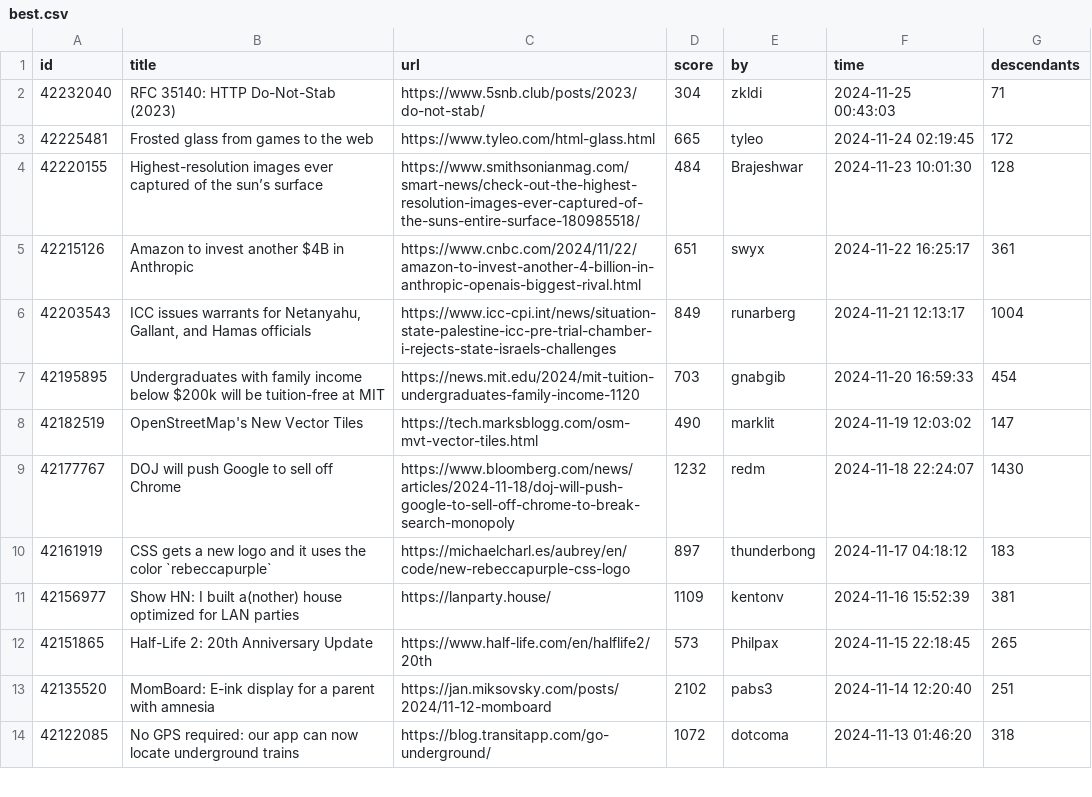
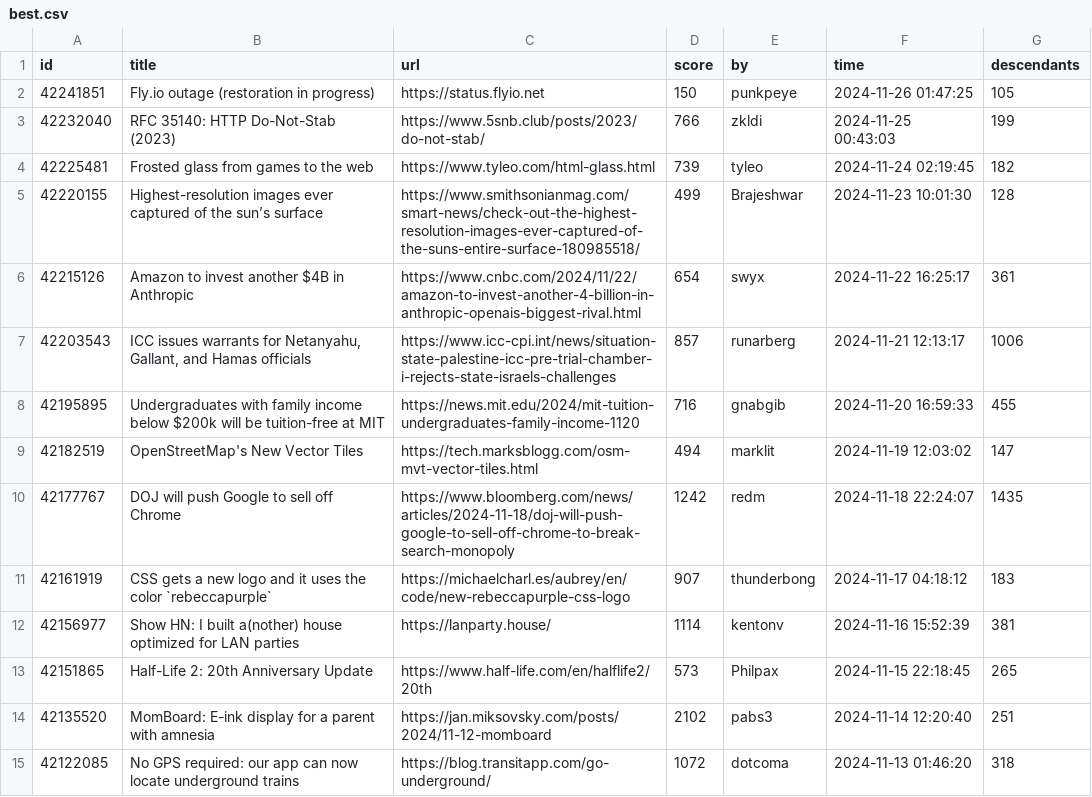
Before and after one commit to boda-sh/hacker-news-headlines, a CSV file: data/best.csv, drawn as a sheet; only a part is shown.

```diff
--- a/data/best.csv
+++ b/data/best.csv
@@ -1,12 +1,13 @@
 id,title,url,score,by,time,descendants
-42232040,RFC 35140: HTTP Do-Not-Stab (2023),https://www.5snb.club/posts/2023/do-not-stab/,304,zkldi,2024-11-25 00:43:03,71
-42225481,Frosted glass from games to the web,https://www.tyleo.com/html-glass.html,665,tyleo,2024-11-24 02:19:45,172
-42220155,Highest-resolution images ever captured of the sun’s surface,https://www.smithsonianmag.com/smart-news/check-out-the-highest-resolution-images-ever-captured-of-the-suns-entire-surface-180985518/,484,Brajeshwar,2024-11-23 10:01:30,128
-42215126,Amazon to invest another $4B in Anthropic,https://www.cnbc.com/2024/11/22/amazon-to-invest-another-4-billion-in-anthropic-openais-biggest-rival.html,651,swyx,2024-11-22 16:25:17,361
-42203543,"ICC issues warrants for Netanyahu, Gallant, and Hamas officials",https://www.icc-cpi.int/news/situation-state-palestine-icc-pre-trial-chamber-i-rejects-state-israels-challenges,849,runarberg,2024-11-21 12:13:17,1004
-42195895,Undergraduates with family income below $200k will be tuition-free at MIT,https://news.mit.edu/2024/mit-tuition-undergraduates-family-income-1120,703,gnabgib,2024-11-20 16:59:33,454
-42182519,OpenStreetMap's New Vector Tiles,https://tech.marksblogg.com/osm-mvt-vector-tiles.html,490,marklit,2024-11-19 12:03:02,147
-42177767,DOJ will push Google to sell off Chrome,https://www.bloomberg.com/news/articles/2024-11-18/doj-will-push-google-to-sell-off-chrome-to-break-search-monopoly,1232,redm,2024-11-18 22:24:07,1430
-42161919,CSS gets a new logo and it uses the color `rebeccapurple`,https://michaelcharl.es/aubrey/en/code/new-rebeccapurple-css-logo,897,thunderbong,2024-11-17 04:18:12,183
-42156977,Show HN: I built a(nother) house optimized for LAN parties,https://lanparty.house/,1109,kentonv,2024-11-16 15:52:39,381
+42241851,Fly.io outage (restoration in progress),https://status.flyio.net,150,punkpeye,2024-11-26 01:47:25,105
+42232040,RFC 35140: HTTP Do-Not-Stab (2023),https://www.5snb.club/posts/2023/do-not-stab/,766,zkldi,2024-11-25 00:43:03,199
+42225481,Frosted glass from games to the web,https://www.tyleo.com/html-glass.html,739,tyleo,2024-11-24 02:19:45,182
+42220155,Highest-resolution images ever captured of the sun’s surface,https://www.smithsonianmag.com/smart-news/check-out-the-highest-resolution-images-ever-captured-of-the-suns-entire-surface-180985518/,499,Brajeshwar,2024-11-23 10:01:30,128
+42215126,Amazon to invest another $4B in Anthropic,https://www.cnbc.com/2024/11/22/amazon-to-invest-another-4-billion-in-anthropic-openais-biggest-rival.html,654,swyx,2024-11-22 16:25:17,361
+42203543,"ICC issues warrants for Netanyahu, Gallant, and Hamas officials",https://www.icc-cpi.int/news/situation-state-palestine-icc-pre-trial-chamber-i-rejects-state-israels-challenges,857,runarberg,2024-11-21 12:13:17,1006
+42195895,Undergraduates with family income below $200k will be tuition-free at MIT,https://news.mit.edu/2024/mit-tuition-undergraduates-family-income-1120,716,gnabgib,2024-11-20 16:59:33,455
+42182519,OpenStreetMap's New Vector Tiles,https://tech.marksblogg.com/osm-mvt-vector-tiles.html,494,marklit,2024-11-19 12:03:02,147
+42177767,DOJ will push Google to sell off Chrome,https://www.bloomberg.com/news/articles/2024-11-18/doj-will-push-google-to-sell-off-chrome-to-break-search-monopoly,1242,redm,2024-11-18 22:24:07,1435
+42161919,CSS gets a new logo and it uses the color `rebeccapurple`,https://michaelcharl.es/aubrey/en/code/new-rebeccapurple-css-logo,907,thunderbong,2024-11-17 04:18:12,183
+42156977,Show HN: I built a(nother) house optimized for LAN parties,https://lanparty.house/,1114,kentonv,2024-11-16 15:52:39,381
 42151865,Half-Life 2: 20th Anniversary Update,https://www.half-life.com/en/halflife2/20th,573,Philpax,2024-11-15 22:18:45,265
```
Also changed, not shown: 2 other files.
